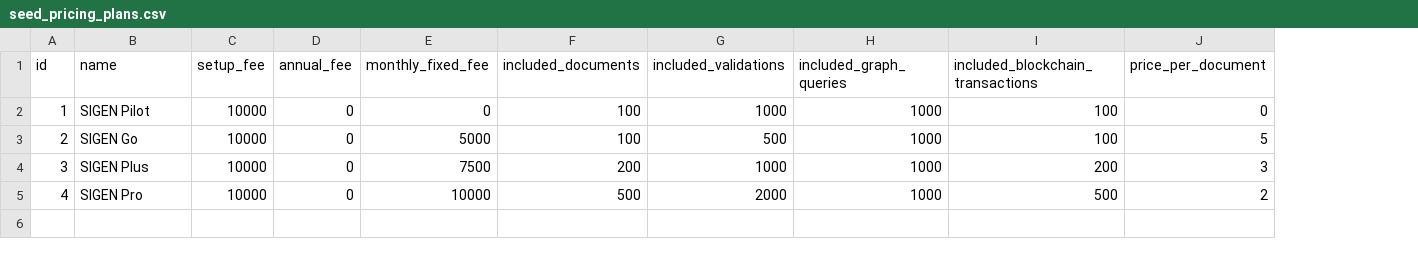
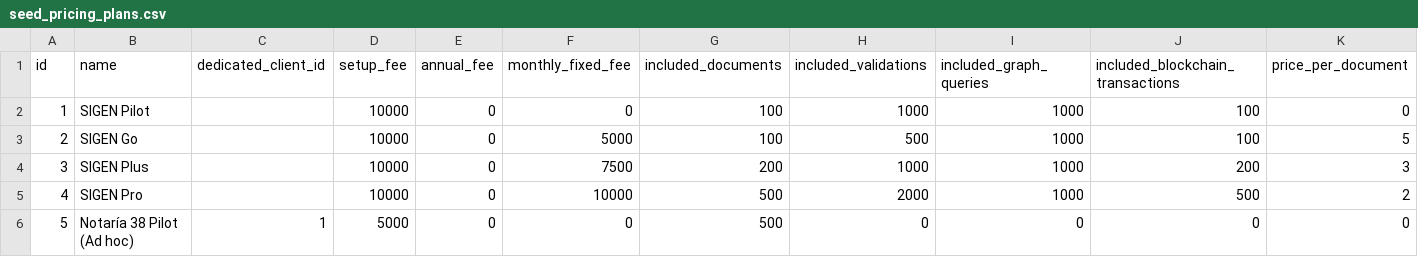
Before and after one commit to ValtehGroup/valteh-revenue-console, a CSV file: data/seed_pricing_plans.csv, drawn as a sheet; only a part is shown; rows hold the shown columns only; the diff names each change by its address in the sheet, - before the commit and + after, or states it on an @@ line.

Commit message:
Updated Client Plan and Pricing
Simplified Client Plan and Pricing tab. Updated Client revenue invoice

```diff
--- a/data/seed_pricing_plans.csv
+++ b/data/seed_pricing_plans.csv
+column C (dedicated_client_id), empty
+row 6: 5 | Notaría 38 Pilot (Ad hoc) | 1 | 5000 | 0 | 0 | 500 | 0 | 0 | 0 | 0
```
Also changed, not shown: data/seed_client_subscriptions.csv, 15 other files.
